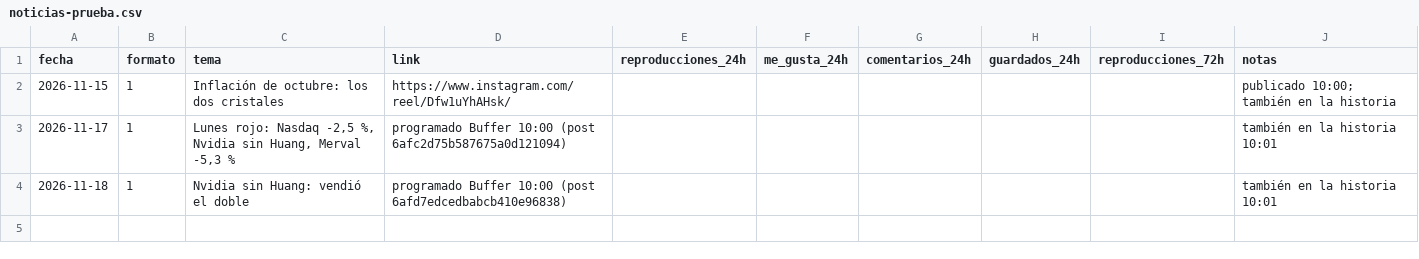
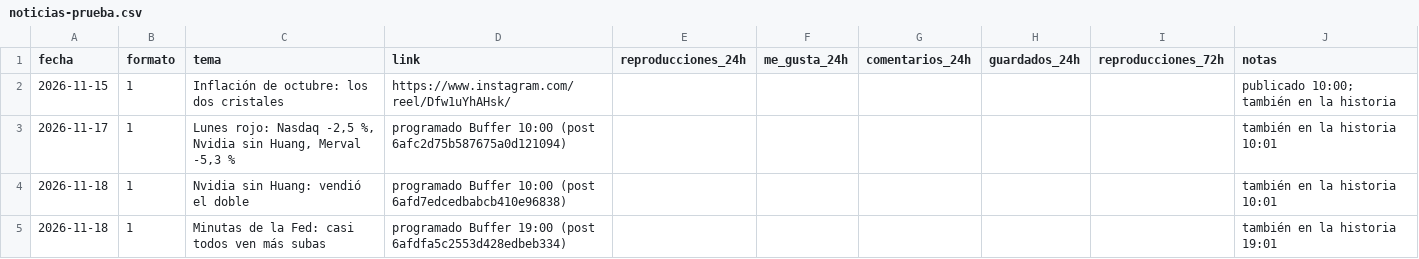
Before and after one commit to juansineriz1-source/Videos, a CSV file: tiempofinanciero/noticias-prueba.csv, drawn as a sheet; the diff names each change by its address in the sheet, - before the commit and + after, or states it on an @@ line.

```diff
--- a/tiempofinanciero/noticias-prueba.csv
+++ b/tiempofinanciero/noticias-prueba.csv
+row 5: 2026-11-18 | 1 | Minutas de la Fed: casi todos ven más subas | programado Buffer 19:00 (post 6afdfa5c2553d428edbeb334) |  |  |  |  |  | también en la historia 19:01
```
